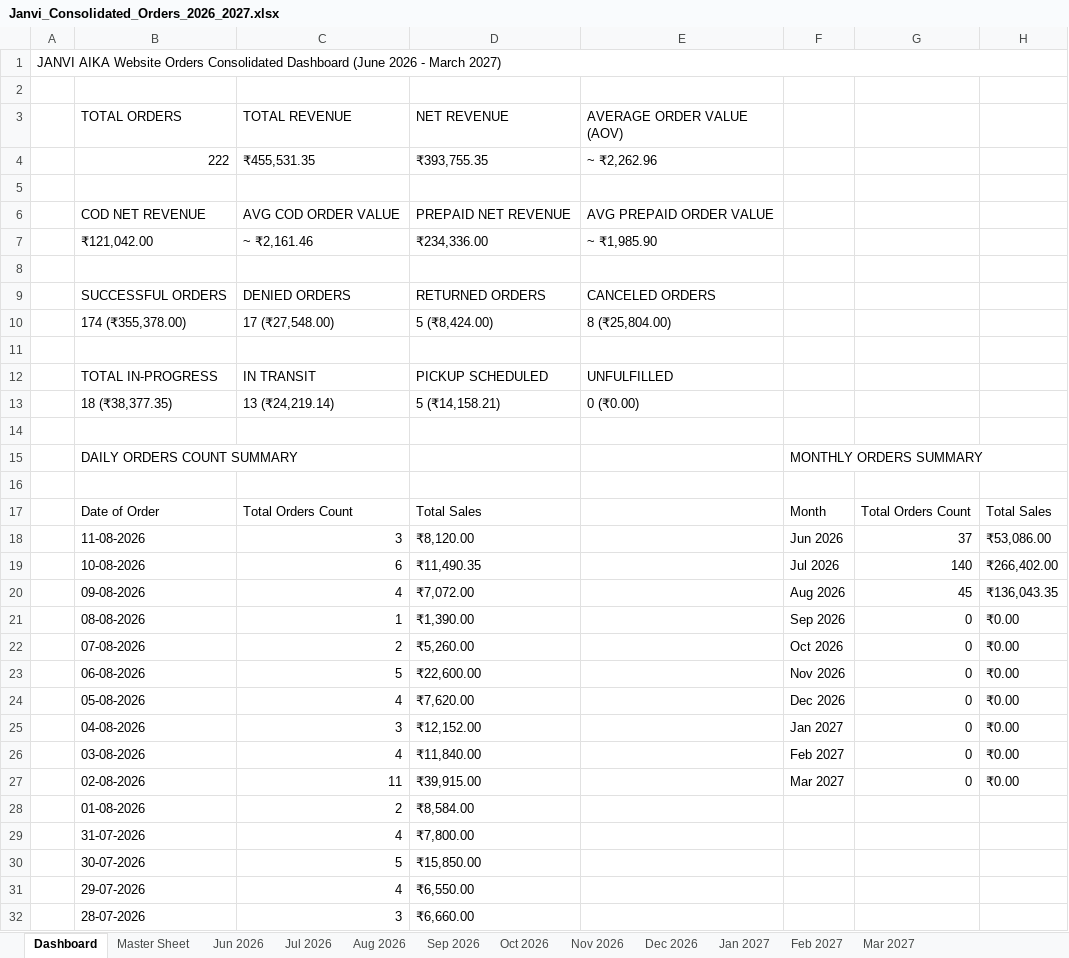
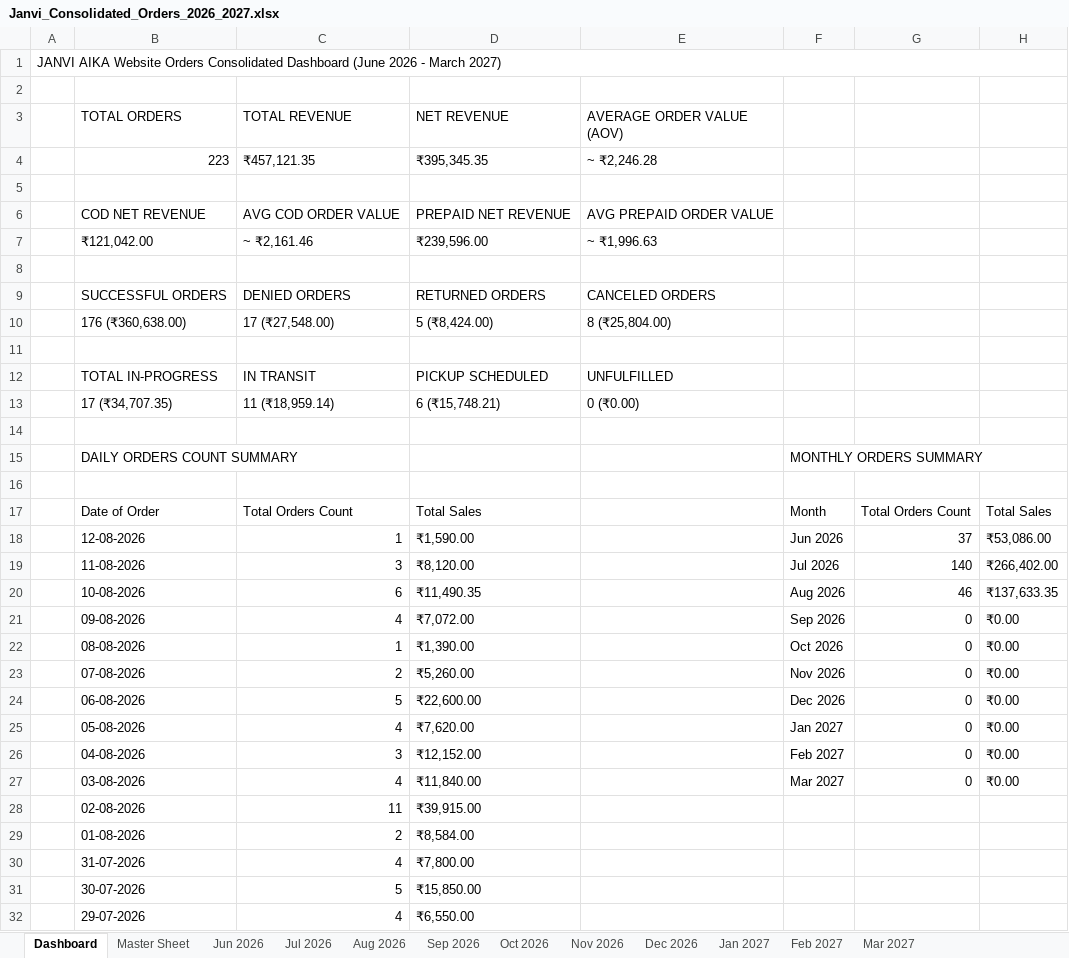
Before and after one commit to nrm-web/JANVI-AIKA-Website-Orders, an Excel workbook: Janvi_Consolidated_Orders_2026_2027.xlsx, sheet Dashboard, drawn as a sheet; only a part is shown; the shorter side is filled out with more unchanged rows; values as stored, in another font and other column widths than the file's, no cell formats; removed rows and columns are numbered as before the commit, all else as after; the diff names each change by its address in the sheet, - before the commit and + after, or states it on an @@ line.

Commit message:
Auto-update consolidated order data and 4see Magic Dashboard Master file

```diff
--- a/Janvi_Consolidated_Orders_2026_2027.xlsx (sheet Dashboard)
+++ b/Janvi_Consolidated_Orders_2026_2027.xlsx (sheet Dashboard)
-row 4:  | 222 | ₹455,531.35 | ₹393,755.35 | ~ ₹2,262.96
+row 4:  | 223 | ₹457,121.35 | ₹395,345.35 | ~ ₹2,246.28
-D7 (NET REVENUE): ₹234,336.00
+D7 (NET REVENUE): ₹239,596.00
-E7 (AVERAGE ORDER VALUE (AOV)): ~ ₹1,985.90
+E7 (AVERAGE ORDER VALUE (AOV)): ~ ₹1,996.63
-B10 (TOTAL ORDERS): 174 (₹355,378.00)
+B10 (TOTAL ORDERS): 176 (₹360,638.00)
-B13 (TOTAL ORDERS): 18 (₹38,377.35)
+B13 (TOTAL ORDERS): 17 (₹34,707.35)
-C13 (TOTAL REVENUE): 13 (₹24,219.14)
+C13 (TOTAL REVENUE): 11 (₹18,959.14)
-D13 (NET REVENUE): 5 (₹14,158.21)
+D13 (NET REVENUE): 6 (₹15,748.21)
+row 18:  | 12-08-2026 | 1 | ₹1,590.00 |  | Jun 2026 | 37 | ₹53,086.00
-F19: Jun 2026
+F19: Jul 2026
-G19: 37
+G19: 140
-H19: ₹53,086.00
+H19: ₹266,402.00
-F20: Jul 2026
+F20: Aug 2026
-G20: 140
+G20: 46
-H20: ₹266,402.00
+H20: ₹137,633.35
-F21: Aug 2026
+F21: Sep 2026
-G21: 45
+G21: 0
-H21: ₹136,043.35
+H21: ₹0.00
-F22: Sep 2026
+F22: Oct 2026
-F23: Oct 2026
+F23: Nov 2026
-F24: Nov 2026
+F24: Dec 2026
-F25: Dec 2026
+F25: Jan 2027
-F26: Jan 2027
+F26: Feb 2027
-F27: Feb 2027
+F27: Mar 2027
-F28: Mar 2027
+F28: (empty)
-G28: 0
+G28: (empty)
-H28: ₹0.00
+H28: (empty)
```
Also changed, not shown: sheet Master Sheet, sheet Aug 2026, sheet Jul 2026, cell formats, Janvi_4see_Magic_Dashboard_Master.xlsx, 1 other file.
